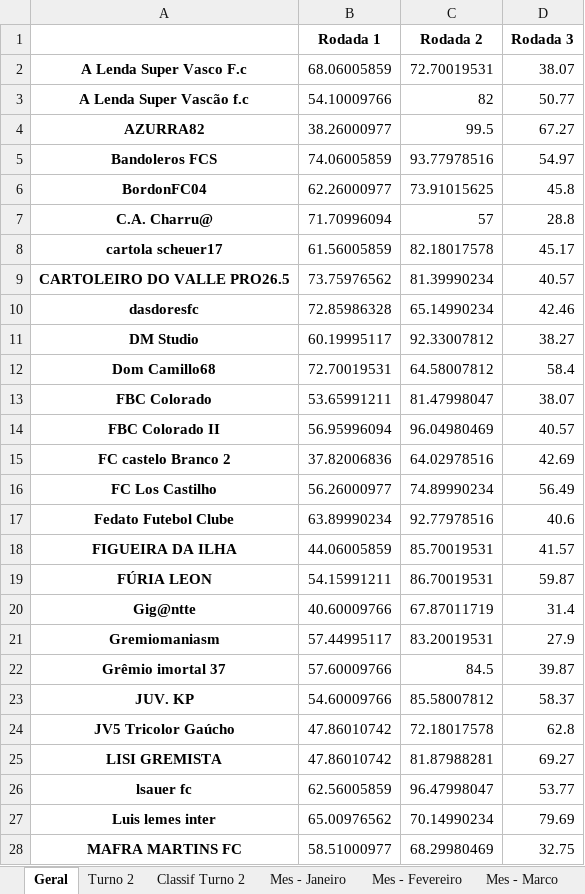
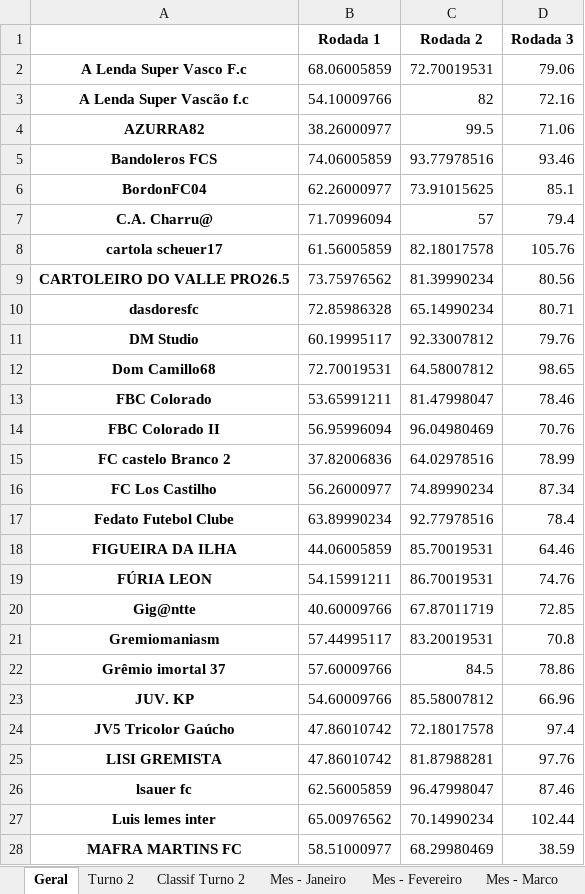
Before and after one commit to FernandoBC23/cartola_2026, an Excel workbook: liga_classica/datasets_liga_classica/Pontuacoes_Liga_Classica_Completa.xlsx, sheet Geral, drawn as a sheet; only a part is shown; values as stored, in another font and other column widths than the file's, no borders; the diff covers the shown part only; the diff names each change by its address in the sheet, - before the commit and + after, or states it on an @@ line.

```diff
--- a/liga_classica/datasets_liga_classica/Pontuacoes_Liga_Classica_Completa.xlsx (sheet Geral)
+++ b/liga_classica/datasets_liga_classica/Pontuacoes_Liga_Classica_Completa.xlsx (sheet Geral)
-D2 (Rodada 3): 38.07
+D2 (Rodada 3): 79.06
-D3 (Rodada 3): 50.77
+D3 (Rodada 3): 72.16
-D4 (Rodada 3): 67.27
+D4 (Rodada 3): 71.06
-D5 (Rodada 3): 54.97
+D5 (Rodada 3): 93.46
-D6 (Rodada 3): 45.8
+D6 (Rodada 3): 85.1
-D7 (Rodada 3): 28.8
+D7 (Rodada 3): 79.4
-D8 (Rodada 3): 45.17
+D8 (Rodada 3): 105.76
-D9 (Rodada 3): 40.57
+D9 (Rodada 3): 80.56
-D10 (Rodada 3): 42.46
+D10 (Rodada 3): 80.71
-D11 (Rodada 3): 38.27
+D11 (Rodada 3): 79.76
-D12 (Rodada 3): 58.4
+D12 (Rodada 3): 98.65
-D13 (Rodada 3): 38.07
+D13 (Rodada 3): 78.46
-D14 (Rodada 3): 40.57
+D14 (Rodada 3): 70.76
-D15 (Rodada 3): 42.69
+D15 (Rodada 3): 78.99
-D16 (Rodada 3): 56.49
+D16 (Rodada 3): 87.34
-D17 (Rodada 3): 40.6
+D17 (Rodada 3): 78.4
-D18 (Rodada 3): 41.57
+D18 (Rodada 3): 64.46
-D19 (Rodada 3): 59.87
+D19 (Rodada 3): 74.76
-D20 (Rodada 3): 31.4
+D20 (Rodada 3): 72.85
-D21 (Rodada 3): 27.9
+D21 (Rodada 3): 70.8
-D22 (Rodada 3): 39.87
+D22 (Rodada 3): 78.86
-D23 (Rodada 3): 58.37
+D23 (Rodada 3): 66.96
-D24 (Rodada 3): 62.8
+D24 (Rodada 3): 97.4
-D25 (Rodada 3): 69.27
+D25 (Rodada 3): 97.76
-D26 (Rodada 3): 53.77
+D26 (Rodada 3): 87.46
-D27 (Rodada 3): 79.69
+D27 (Rodada 3): 102.44
-D28 (Rodada 3): 32.75
+D28 (Rodada 3): 38.59
```
Also changed, not shown: 25 edited cells elsewhere in this sheet, sheet Mes - Fevereiro, libertadores/datasets_liberta/resultados_fase_1.xlsx, liga_eliminacao/datasets_liga_eliminacao/Pontuacoes_Por_Rodada_Liga_Eliminacao.xlsx, 55 other files.
